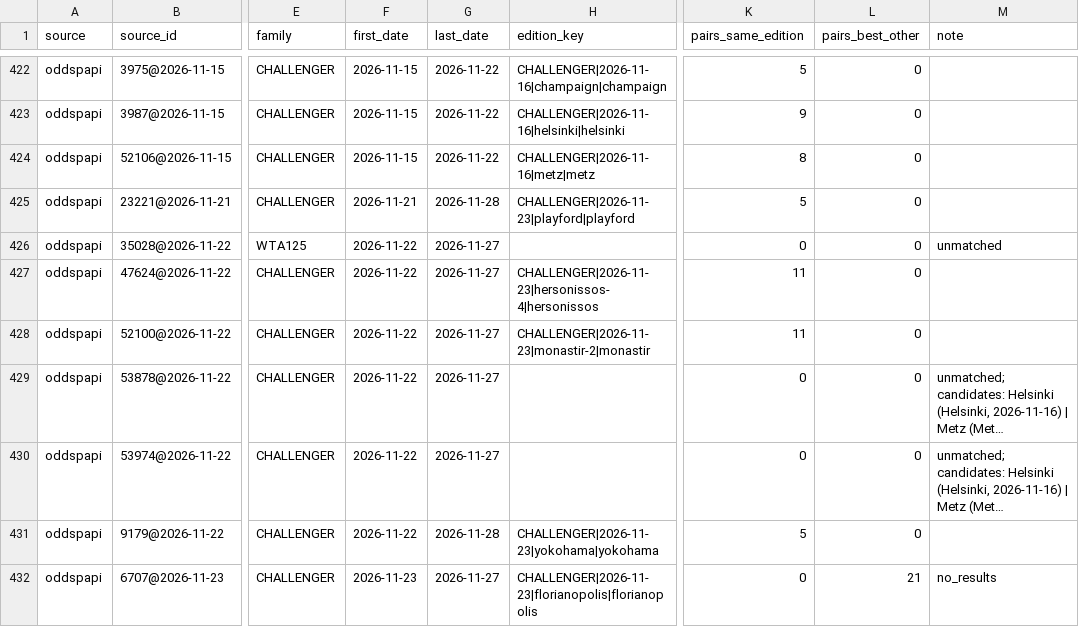
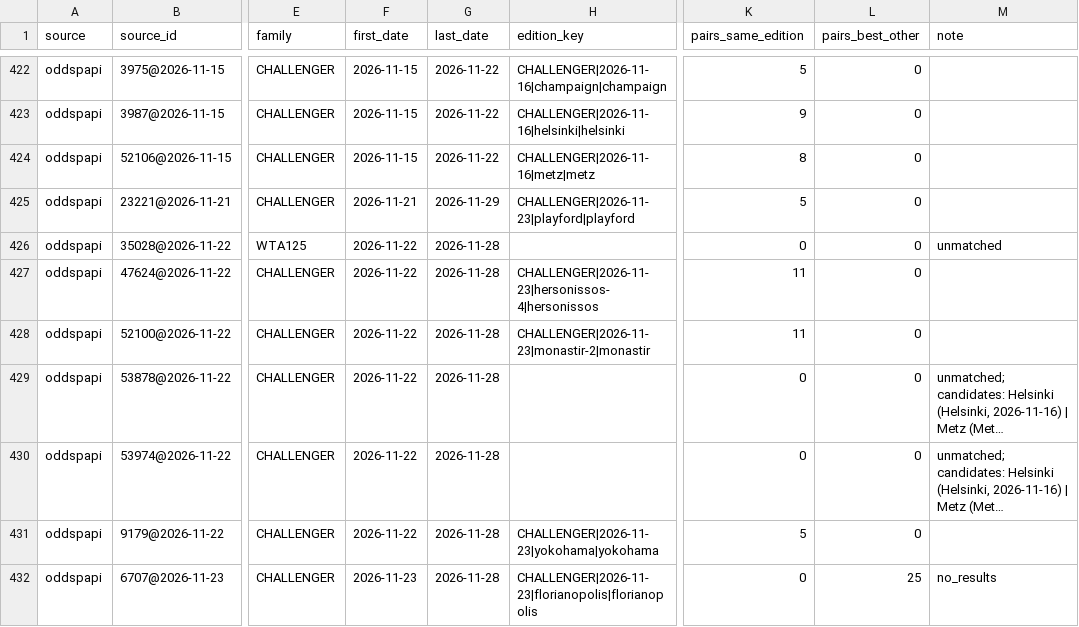
Before and after one commit to emarti13/Tennis_Quant_Lab_V5, a CSV file: context_registry/master_schedule/crosswalk_oddspapi.csv, drawn as a sheet; only a part is shown, gaps mark what is left out; long unchanged cells end in …; the diff names each change by its address in the sheet, - before the commit and + after, or states it on an @@ line.

```diff
--- a/context_registry/master_schedule/crosswalk_oddspapi.csv
+++ b/context_registry/master_schedule/crosswalk_oddspapi.csv
-G425 (last_date): 2026-11-28
+G425 (last_date): 2026-11-29
-G426:G430 (last_date): 2026-11-27
+G426:G430 (last_date): 2026-11-28
-G432 (last_date): 2026-11-27
+G432 (last_date): 2026-11-28
-L432 (pairs_best_other): 21
+L432 (pairs_best_other): 25
```
Also changed, not shown: context_registry/master_schedule/crosswalk_tennismylife.csv, context_registry/master_schedule/reconciliation/2026/confirmation.csv, 15 other files.
